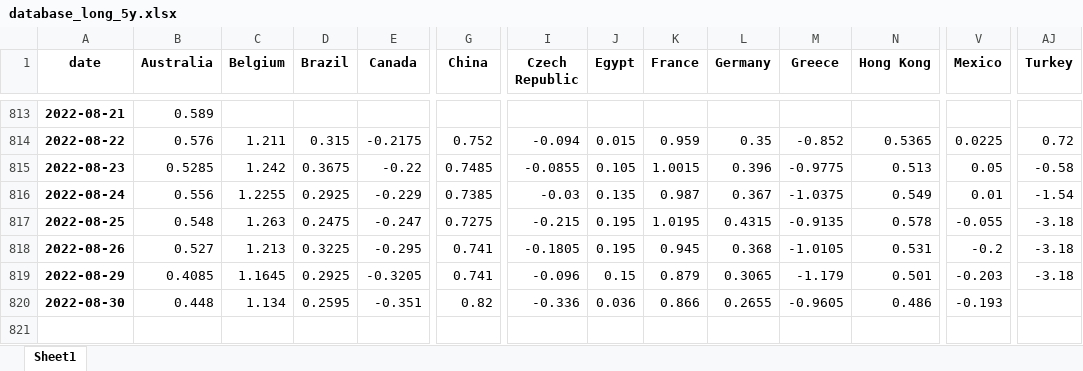
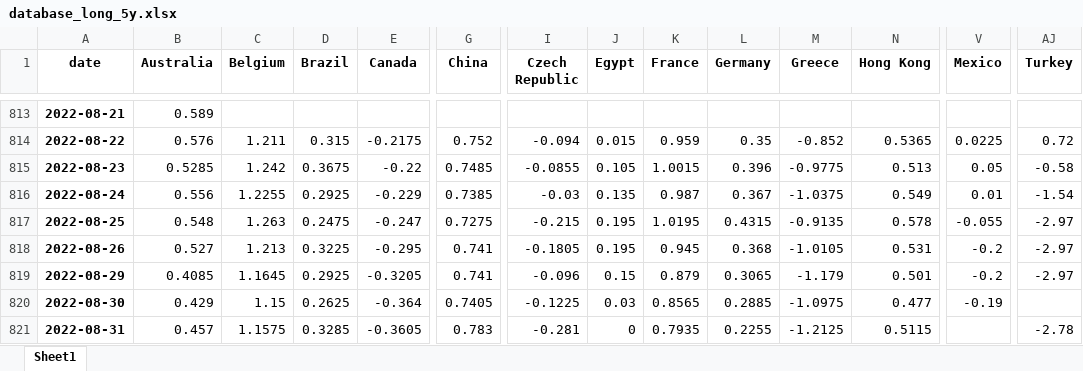
Before and after one commit to cober-data/curvature_database, an Excel workbook: database_long_5y.xlsx, sheet Sheet1, drawn as a sheet; only a part is shown, gaps mark what is left out; values as stored, in another font and other column widths than the file's, no borders; rows hold the shown columns only; the diff covers the shown part only; the diff names each change by its address in the sheet, - before the commit and + after, or states it on an @@ line.

```diff
--- a/database_long_5y.xlsx (sheet Sheet1)
+++ b/database_long_5y.xlsx (sheet Sheet1)
-AJ817:AJ819 (Turkey): -3.18
+AJ817:AJ819 (Turkey): -2.97
-V819 (Mexico): -0.203
+V819 (Mexico): -0.2
-B820 (Australia): 0.448
+B820 (Australia): 0.429
-C820 (Belgium): 1.134
+C820 (Belgium): 1.15
-D820 (Brazil): 0.2595
+D820 (Brazil): 0.2625
-E820 (Canada): -0.351
+E820 (Canada): -0.364
-G820 (China): 0.82
+G820 (China): 0.7405
-I820 (Czech Republic): -0.336
+I820 (Czech Republic): -0.1225
-J820 (Egypt): 0.036
+J820 (Egypt): 0.03
-K820 (France): 0.866
+K820 (France): 0.8565
-L820 (Germany): 0.2655
+L820 (Germany): 0.2885
-M820 (Greece): -0.9605
+M820 (Greece): -1.0975
-N820 (Hong Kong): 0.486
+N820 (Hong Kong): 0.477
-V820 (Mexico): -0.193
+V820 (Mexico): -0.19
+row 821: 2022-08-31 | 0.457 | 1.1575 | 0.3285 | -0.3605 | 0.783 | -0.281 | 0 | 0.7935 | 0.2255 | -1.2125 | 0.5115 |  | -2.78
```
Also changed, not shown: 12 edited cells elsewhere in this sheet, Bonds_France.xlsx, Bonds_Italy.xlsx, 39 other files.
